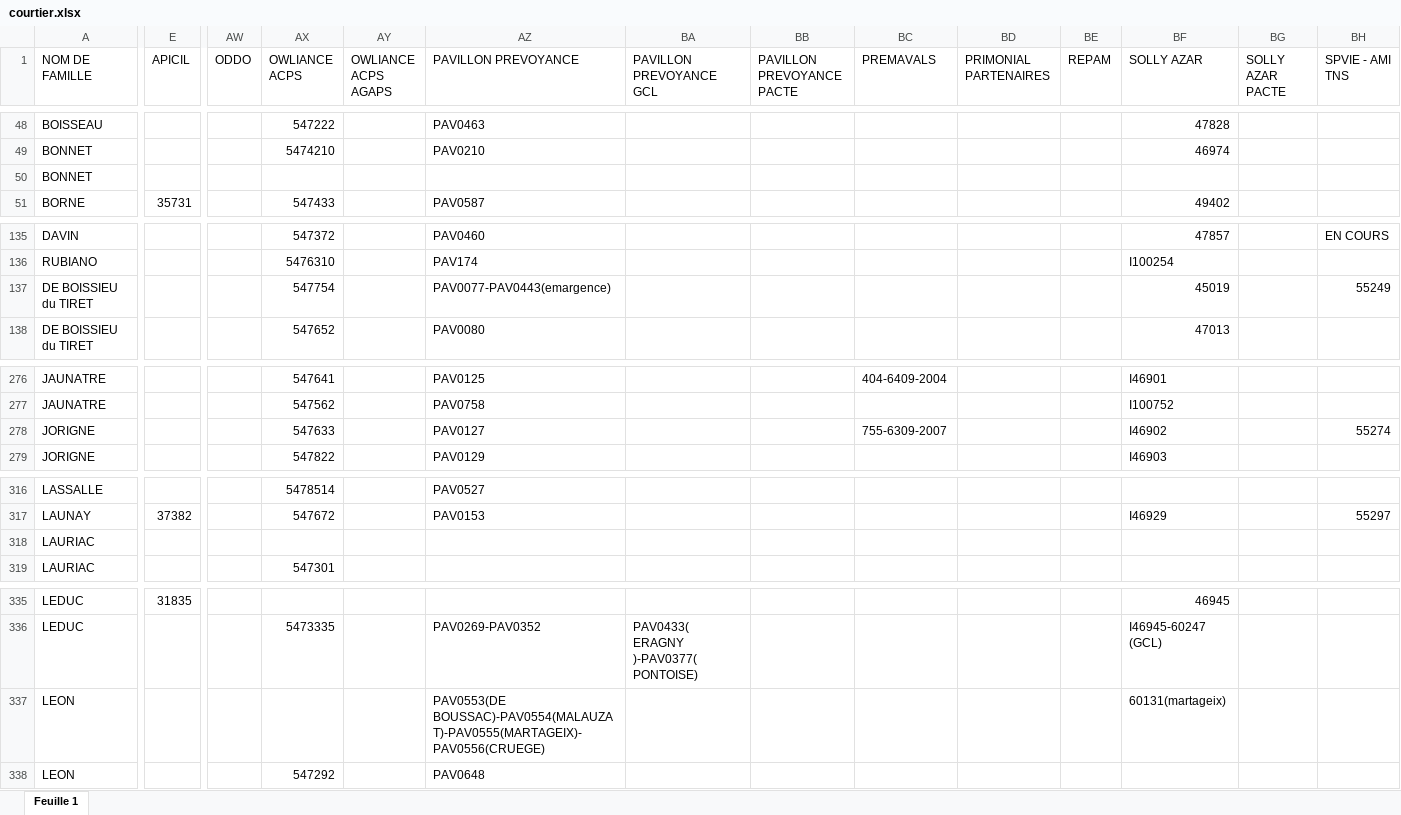
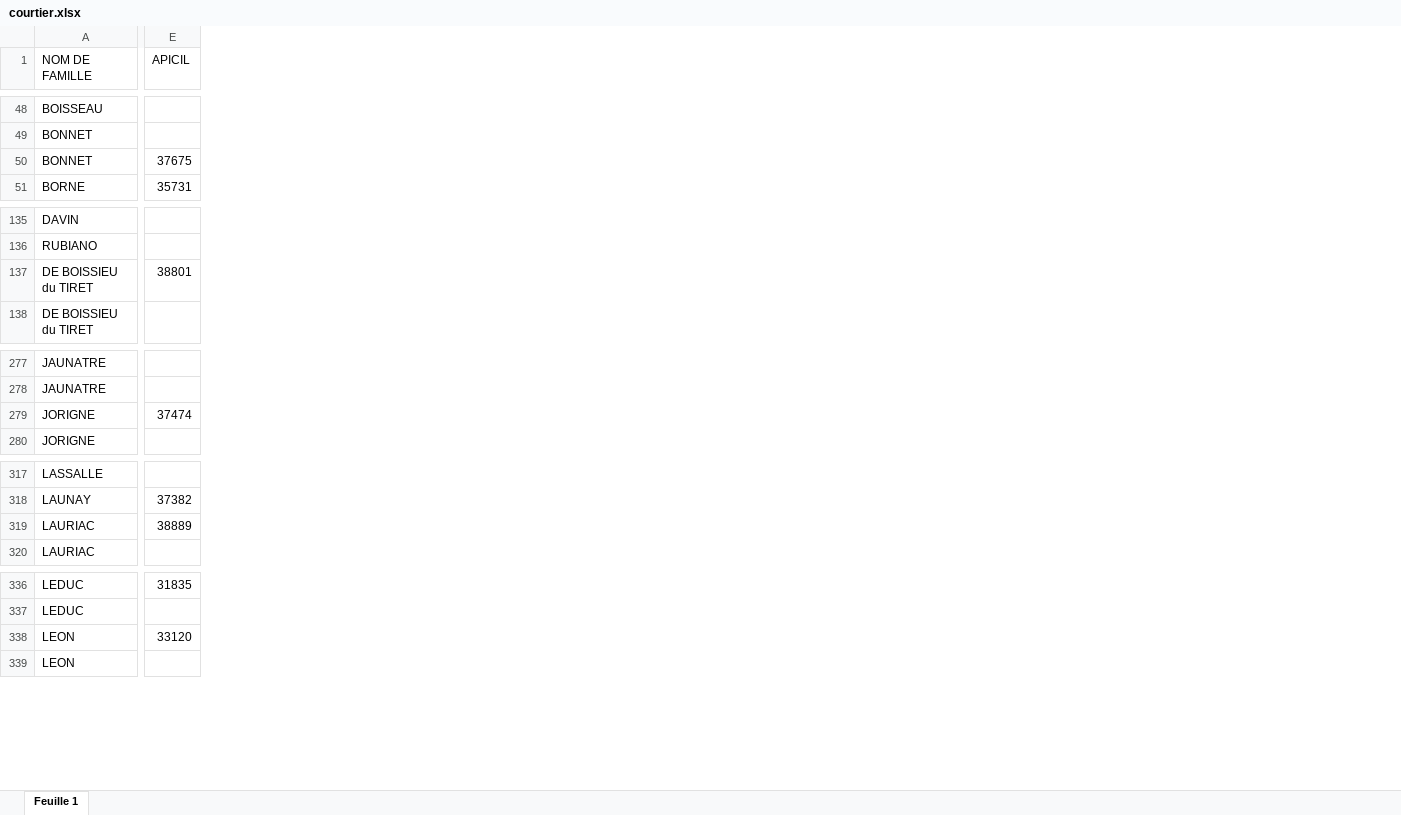
Before and after one commit to honytiana/sofraco, an Excel workbook: sofraco-back-end/documents/courtier.xlsx, sheet Feuille 1, drawn as a sheet; only a part is shown, gaps mark what is left out; values as stored, in another font and other column widths than the file's, no cell formats; charts and pictures and conditional formats not drawn; removed rows and columns are numbered as before the commit, all else as after; the diff covers the shown part only; the diff names each change by its address in the sheet, - before the commit and + after, or states it on an @@ line.

```diff
--- a/sofraco-back-end/documents/courtier.xlsx (sheet Feuille 1)
+++ b/sofraco-back-end/documents/courtier.xlsx (sheet Feuille 1)
-column AW (ODDO), empty
-column AX (OWLIANCE ACPS), rows 48-51: 547222 | 5474210 |  | 547433; rows 135-138: 547372 | 5476310 | 547754 | 547652; rows 276-279: 547641 | 547562 | 547633 | 547822; rows 316-319: 5478514 | 547672 |  | 547301; rows 336-338: 5473335 |  | 547292
-column AY (OWLIANCE ACPS AGAPS), empty
-column AZ (PAVILLON PREVOYANCE), rows 48-51: PAV0463 | PAV0210 |  | PAV0587; rows 135-138: PAV0460 | PAV174 | PAV0077-PAV0443(emargence) | PAV0080; rows 276-279: PAV0125 | PAV0758 | PAV0127 | PAV0129; rows 316-317: PAV0527 | PAV0153; rows 336-338: PAV0269-PAV0352 | PAV0553(DE BOUSSAC)-PAV0554(MALAUZAT)-PAV0555(MARTAGEIX)-PAV0556(CRUEGE) | PAV0648
-column BA (PAVILLON PREVOYANCE GCL), row 336: PAV0433( ERAGNY )-PAV0377( PONTOISE)
-column BB (PAVILLON PREVOYANCE PACTE), empty
-column BC (PREMAVALS), rows 276-278: 404-6409-2004 |  | 755-6309-2007
-column BD (PRIMONIAL PARTENAIRES), empty
-column BE (REPAM), empty
-column BF (SOLLY AZAR), rows 48-51: 47828 | 46974 |  | 49402; rows 135-138: 47857 | I100254 | 45019 | 47013; rows 276-279: I46901 | I100752 | I46902 | I46903; row 317: I46929; rows 335-337: 46945 | I46945-60247 (GCL) | 60131(martageix)
-column BG (SOLLY AZAR PACTE), empty
-column BH (SPVIE - AMI TNS), rows 135-137: EN COURS |  | 55249; row 278: 55274; row 317: 55297
-E50 (APICIL): (empty)
+E50 (APICIL): 37675
-E137 (APICIL): (empty)
+E137 (APICIL): 38801
-E279 (APICIL): (empty)
+E279 (APICIL): 37474
-E319 (APICIL): (empty)
+E319 (APICIL): 38889
-E338 (APICIL): (empty)
+E338 (APICIL): 33120
```
Also changed, not shown: 2 added rows, 1 removed row, 9 removed columns and 27 edited cells elsewhere in this sheet, cell formats, 8 other files.
